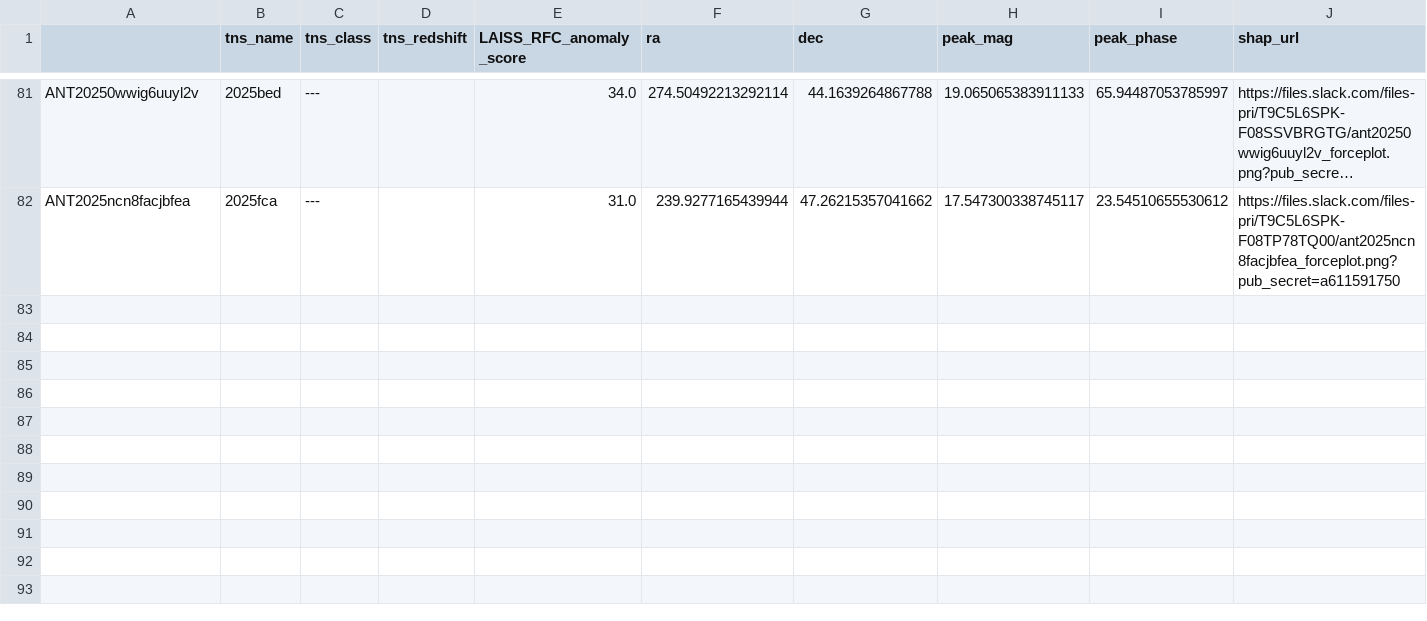
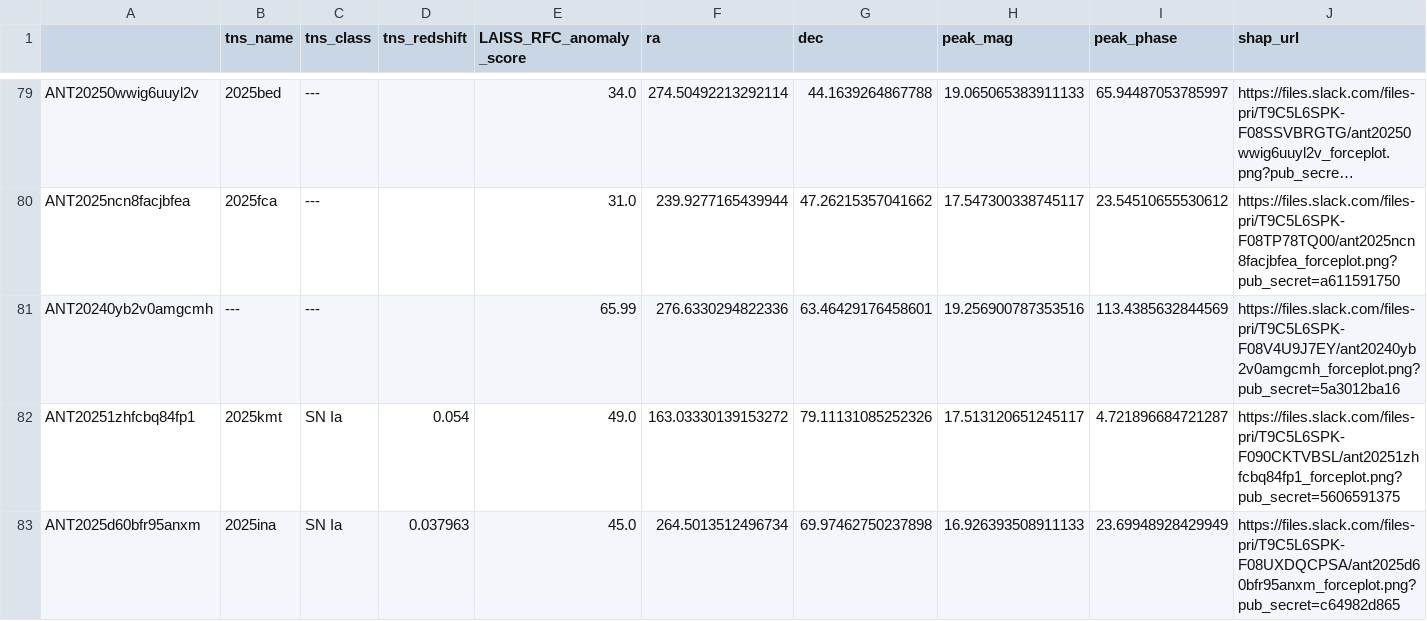
Before and after one commit to VTDA-Group/antares-filter-slackbots, a CSV file: data/LAISS_anomalies/loci.csv, drawn as a sheet; only a part is shown, gaps mark what is left out; long unchanged cells end in …; rows hold the shown columns only; the diff covers the shown part only; the diff names each change by its address in the sheet, - before the commit and + after, or states it on an @@ line.

```diff
--- a/data/LAISS_anomalies/loci.csv
+++ b/data/LAISS_anomalies/loci.csv
+row 81: ANT20240yb2v0amgcmh | --- | --- |  | 65.99 | 276.6330294822336 | 63.46429176458601 | 19.256900787353516 | 113.4385632844569 | https://files.slack.com/files-pri/T9C5L6SPK-F08V4U9J7EY/ant20240yb2v0amgcmh_forceplot.png?pub_secret=5a3012ba16
+row 82: ANT20251zhfcbq84fp1 | 2025kmt | SN Ia | 0.054 | 49.0 | 163.03330139153272 | 79.11131085252326 | 17.513120651245117 | 4.721896684721287 | https://files.slack.com/files-pri/T9C5L6SPK-F090CKTVBSL/ant20251zhfcbq84fp1_forceplot.png?pub_secret=5606591375
+row 83: ANT2025d60bfr95anxm | 2025ina | SN Ia | 0.037963 | 45.0 | 264.5013512496734 | 69.97462750237898 | 16.926393508911133 | 23.69948928429949 | https://files.slack.com/files-pri/T9C5L6SPK-F08UXDQCPSA/ant2025d60bfr95anxm_forceplot.png?pub_secret=c64982d865
```
Also changed, not shown: 2 added rows and 2 removed rows elsewhere in this file, data/nuclear-transients/loci.csv, data/query-yse/loci.csv, 20 other files.
